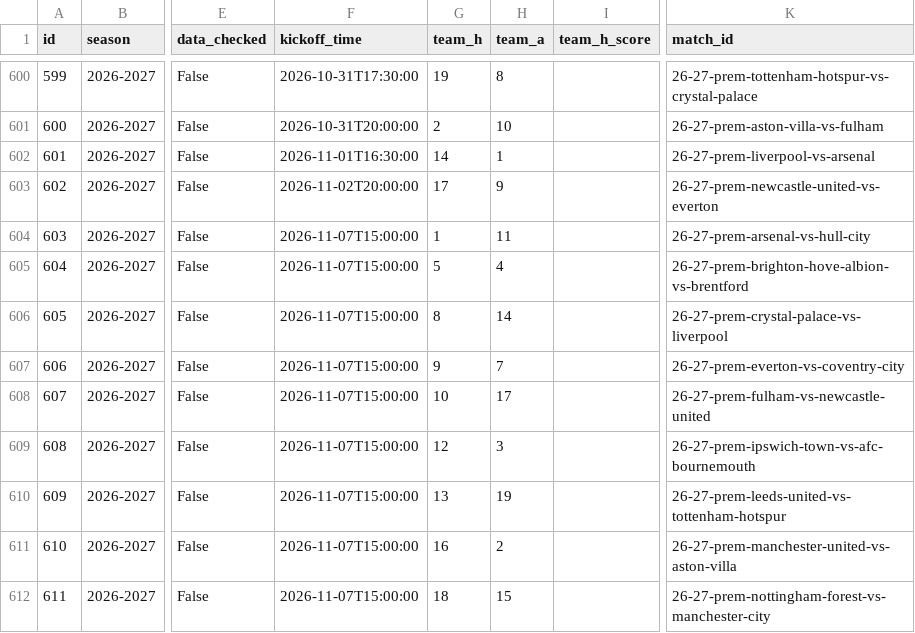
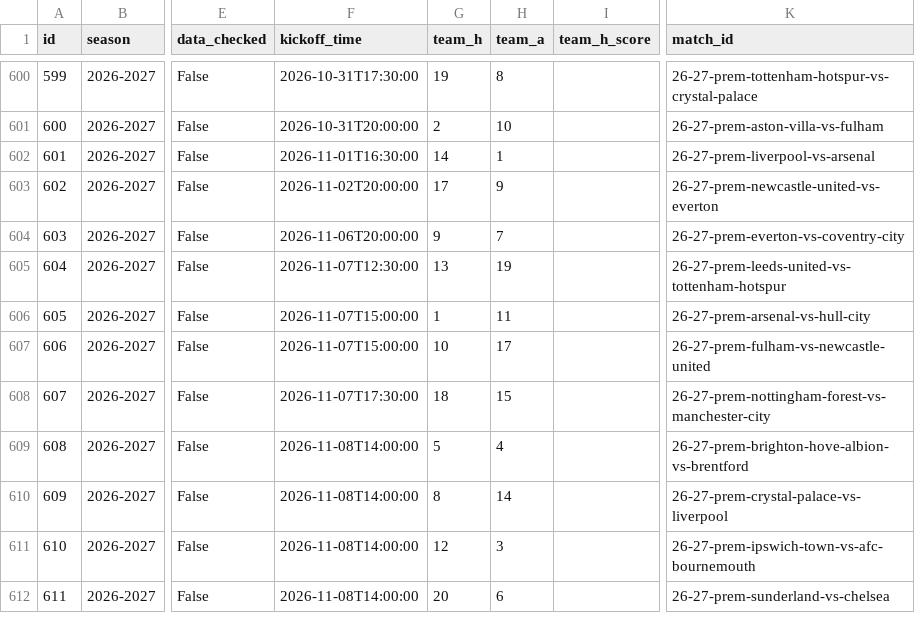
Before and after one commit to truong-tt/fpl-ml-manager, a CSV file: data/fixtures.csv, drawn as a sheet; only a part is shown, gaps mark what is left out; the diff covers the shown part only; the diff names each change by its address in the sheet, - before the commit and + after, or states it on an @@ line.

```diff
--- a/data/fixtures.csv
+++ b/data/fixtures.csv
-F604 (kickoff_time): 2026-11-07T15:00:00
+F604 (kickoff_time): 2026-11-06T20:00:00
-G604 (team_h): 1
+G604 (team_h): 9
-H604 (team_a): 11
+H604 (team_a): 7
-K604 (match_id): 26-27-prem-arsenal-vs-hull-city
+K604 (match_id): 26-27-prem-everton-vs-coventry-city
-F605 (kickoff_time): 2026-11-07T15:00:00
+F605 (kickoff_time): 2026-11-07T12:30:00
-G605 (team_h): 5
+G605 (team_h): 13
-H605 (team_a): 4
+H605 (team_a): 19
-K605 (match_id): 26-27-prem-brighton-hove-albion-vs-brentford
+K605 (match_id): 26-27-prem-leeds-united-vs-tottenham-hotspur
-G606 (team_h): 8
+G606 (team_h): 1
-H606 (team_a): 14
+H606 (team_a): 11
-K606 (match_id): 26-27-prem-crystal-palace-vs-liverpool
+K606 (match_id): 26-27-prem-arsenal-vs-hull-city
-G607 (team_h): 9
+G607 (team_h): 10
-H607 (team_a): 7
+H607 (team_a): 17
-K607 (match_id): 26-27-prem-everton-vs-coventry-city
+K607 (match_id): 26-27-prem-fulham-vs-newcastle-united
-F608 (kickoff_time): 2026-11-07T15:00:00
+F608 (kickoff_time): 2026-11-07T17:30:00
-G608 (team_h): 10
+G608 (team_h): 18
-H608 (team_a): 17
+H608 (team_a): 15
-K608 (match_id): 26-27-prem-fulham-vs-newcastle-united
+K608 (match_id): 26-27-prem-nottingham-forest-vs-manchester-city
-F609:F612 (kickoff_time): 2026-11-07T15:00:00
+F609:F612 (kickoff_time): 2026-11-08T14:00:00
-G609 (team_h): 12
+G609 (team_h): 5
-H609 (team_a): 3
+H609 (team_a): 4
-K609 (match_id): 26-27-prem-ipswich-town-vs-afc-bournemouth
+K609 (match_id): 26-27-prem-brighton-hove-albion-vs-brentford
-G610 (team_h): 13
+G610 (team_h): 8
-H610 (team_a): 19
+H610 (team_a): 14
-K610 (match_id): 26-27-prem-leeds-united-vs-tottenham-hotspur
+K610 (match_id): 26-27-prem-crystal-palace-vs-liverpool
-G611 (team_h): 16
+G611 (team_h): 12
-H611 (team_a): 2
+H611 (team_a): 3
-K611 (match_id): 26-27-prem-manchester-united-vs-aston-villa
+K611 (match_id): 26-27-prem-ipswich-town-vs-afc-bournemouth
-G612 (team_h): 18
+G612 (team_h): 20
-H612 (team_a): 15
+H612 (team_a): 6
-K612 (match_id): 26-27-prem-nottingham-forest-vs-manchester-city
+K612 (match_id): 26-27-prem-sunderland-vs-chelsea
```
Also changed, not shown: 81 edited cells elsewhere in this file, data/cup_fixtures.csv, data/fixture_lambdas.csv, 26 other files.
